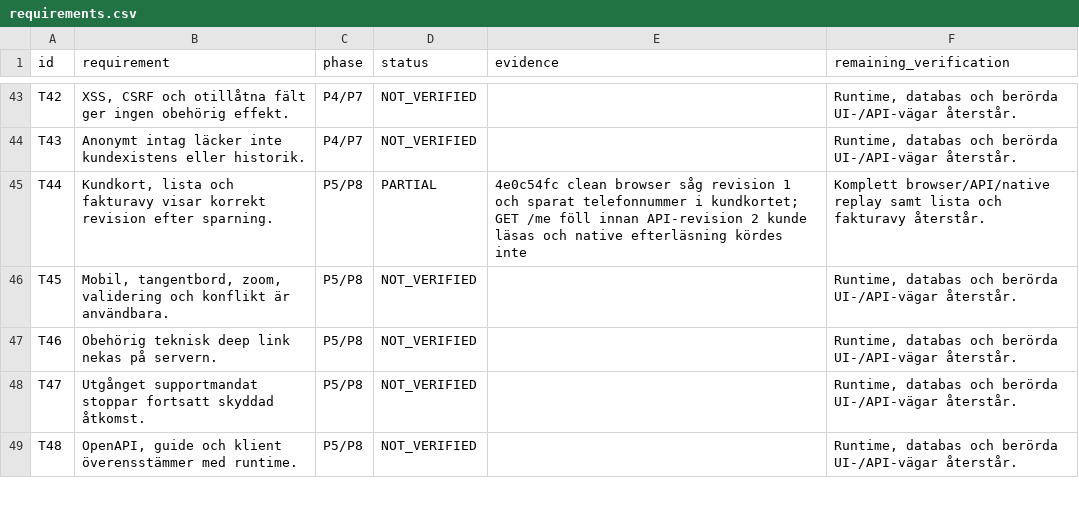
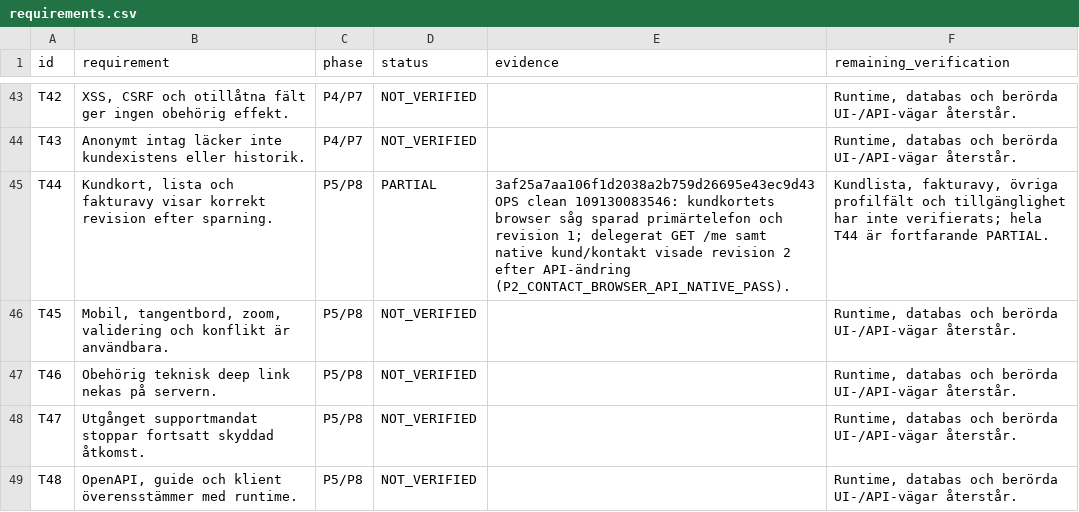
Before and after one commit to heke99/gridex-ops-platform, a CSV file: quality/audits/tenantservice-api-ops-20260928/requirements.csv, drawn as a sheet; only a part is shown, gaps mark what is left out; the diff covers the shown part only.

Commit message:
Route OPS secondary contact edits through atomic command

```diff
--- a/quality/audits/tenantservice-api-ops-20260928/requirements.csv
+++ b/quality/audits/tenantservice-api-ops-20260928/requirements.csv
@@ -44,3 +44,3 @@ T42,"XSS, CSRF och otillåtna fält ger ingen obehörig effekt.",P4/P7,NOT_VERIF
 T43,Anonymt intag läcker inte kundexistens eller historik.,P4/P7,NOT_VERIFIED,,"Runtime, databas och berörda UI-/API-vägar återstår."
-T44,"Kundkort, lista och fakturavy visar korrekt revision efter sparning.",P5/P8,PARTIAL,"4e0c54fc clean browser såg revision 1 och sparat telefonnummer i kundkortet; GET /me föll innan API-revision 2 kunde läsas och native efterläsning kördes inte","Komplett browser/API/native replay samt lista och fakturavy återstår."
+T44,"Kundkort, lista och fakturavy visar korrekt revision efter sparning.",P5/P8,PARTIAL,3af25a7aa106f1d2038a2b759d26695e43ec9d43 OPS clean 109130083546: kundkortets browser såg sparad primärtelefon och revision 1; delegerat GET /me samt native kund/kontakt visade revision 2 efter API-ändring (P2_CONTACT_BROWSER_API_NATIVE_PASS).,"Kundlista, fakturavy, övriga profilfält och tillgänglighet har inte verifierats; hela T44 är fortfarande PARTIAL."
 T45,"Mobil, tangentbord, zoom, validering och konflikt är användbara.",P5/P8,NOT_VERIFIED,,"Runtime, databas och berörda UI-/API-vägar återstår."
```
Also changed, not shown: 33 edited cells elsewhere in this file, 14 other files.
